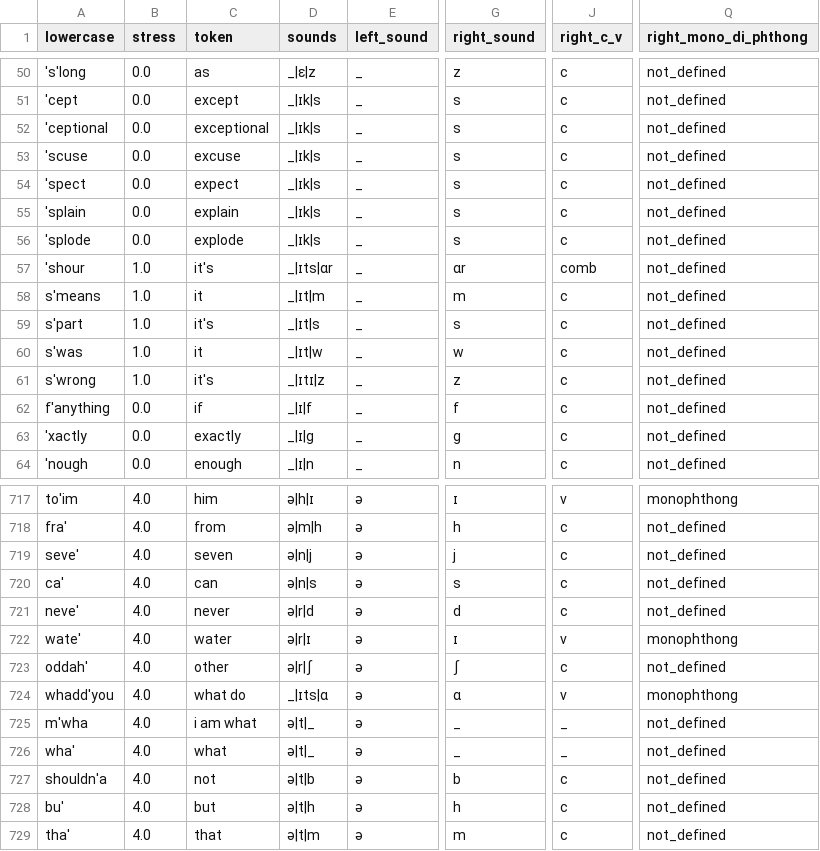
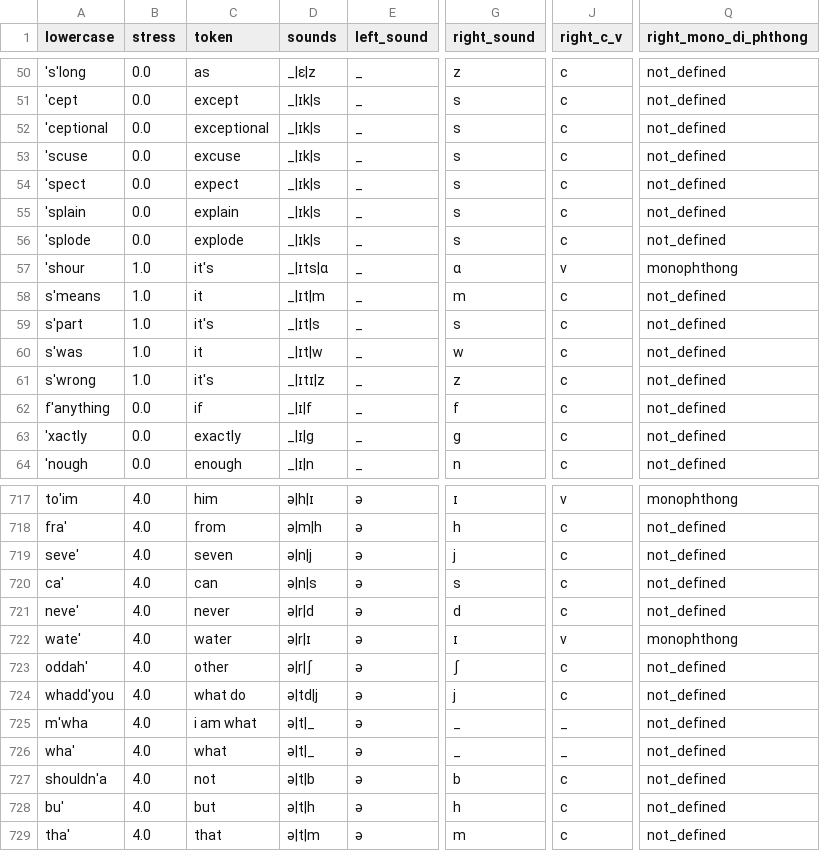
Before and after one commit to lapythie/LingData_Project, a CSV file: final_dataset.csv, drawn as a sheet; only a part is shown, gaps mark what is left out; the diff names each change by its address in the sheet, - before the commit and + after, or states it on an @@ line.

Commit message:
v 4.5

```diff
--- a/final_dataset.csv
+++ b/final_dataset.csv
-D57 (sounds): _|ɪts|ɑr
+D57 (sounds): _|ɪts|ɑ
-G57 (right_sound): ɑr
+G57 (right_sound): ɑ
-J57 (right_c_v): comb
+J57 (right_c_v): v
-Q57 (right_mono_di_phthong): not_defined
+Q57 (right_mono_di_phthong): monophthong
-D724 (sounds): _|ɪts|ɑ
+D724 (sounds): ə|td|j
-G724 (right_sound): ɑ
+G724 (right_sound): j
-J724 (right_c_v): v
+J724 (right_c_v): c
-Q724 (right_mono_di_phthong): monophthong
+Q724 (right_mono_di_phthong): not_defined
```
